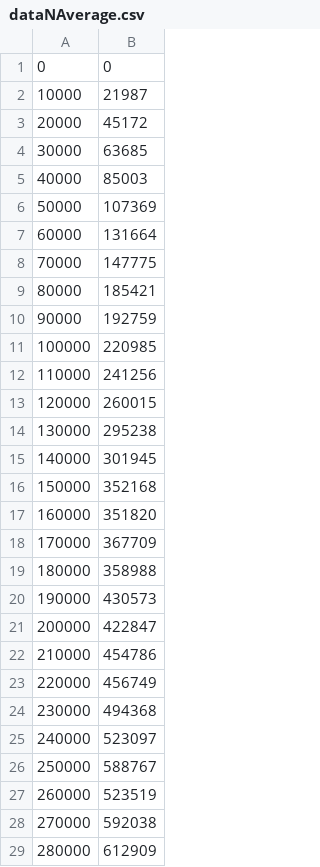
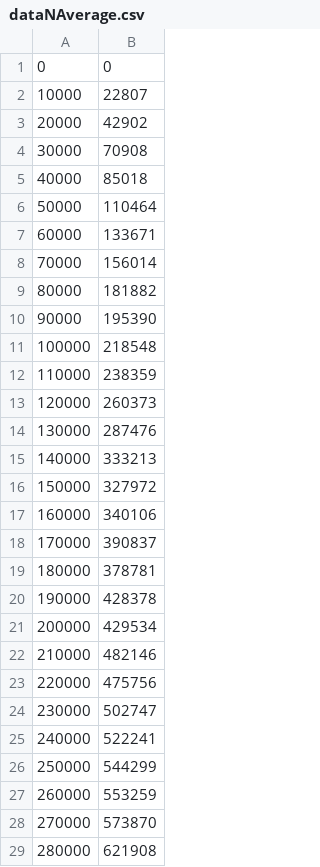
Before and after one commit to aleksander-GD/algorithms-datastructures-E20, a CSV file: dataNAverage.csv, drawn as a sheet; only a part is shown; the diff covers the shown part only.

```diff
--- a/dataNAverage.csv
+++ b/dataNAverage.csv
@@ -1,29 +1,29 @@
 0,0
-10000,21987
-20000,45172
-30000,63685
-40000,85003
-50000,107369
-60000,131664
-70000,147775
-80000,185421
-90000,192759
-100000,220985
-110000,241256
-120000,260015
-130000,295238
-140000,301945
-150000,352168
-160000,351820
-170000,367709
-180000,358988
-190000,430573
-200000,422847
-210000,454786
-220000,456749
-230000,494368
-240000,523097
-250000,588767
-260000,523519
-270000,592038
-280000,612909
+10000,22807
+20000,42902
+30000,70908
+40000,85018
+50000,110464
+60000,133671
+70000,156014
+80000,181882
+90000,195390
+100000,218548
+110000,238359
+120000,260373
+130000,287476
+140000,333213
+150000,327972
+160000,340106
+170000,390837
+180000,378781
+190000,428378
+200000,429534
+210000,482146
+220000,475756
+230000,502747
+240000,522241
+250000,544299
+260000,553259
+270000,573870
+280000,621908
```
Also changed, not shown: 122 edited cells elsewhere in this file, 1 other file.
